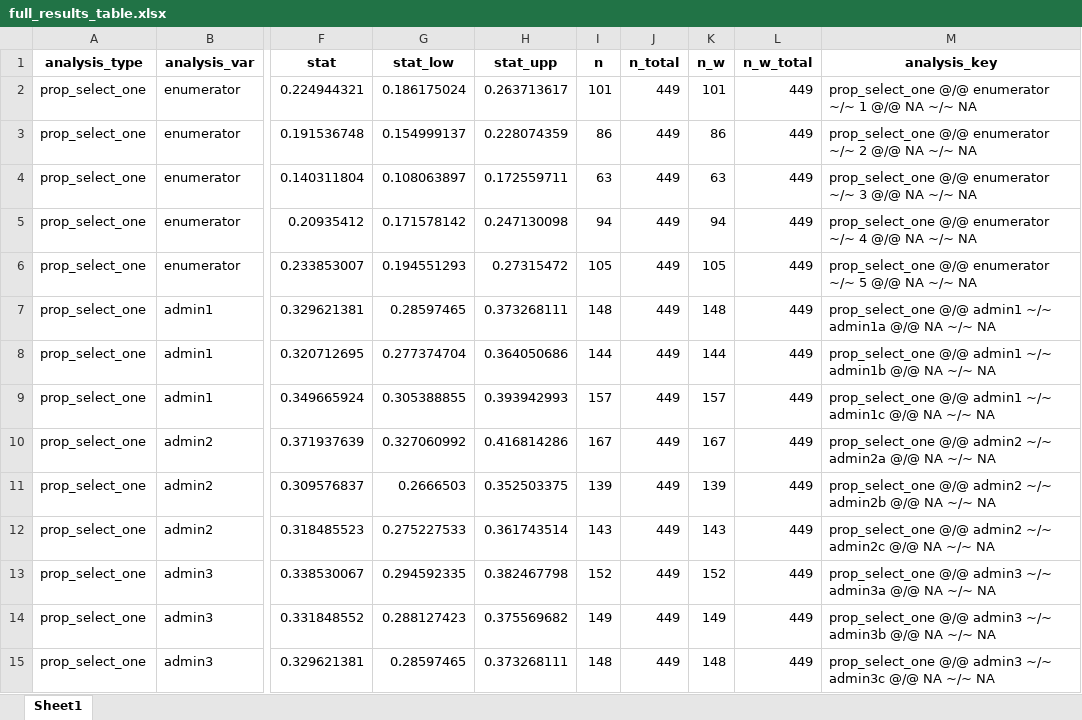
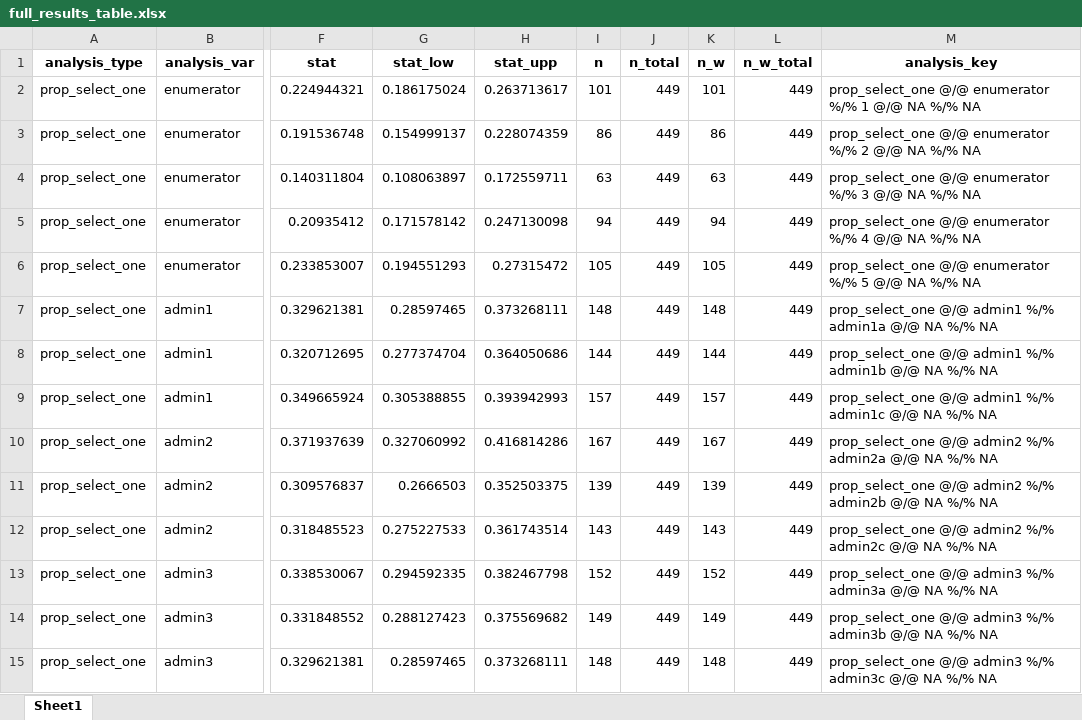
Before and after one commit to yannsay-impact/test---boilerplate-html-x-analysis-key, an Excel workbook: outputs/03 - analysis/full_results_table.xlsx, sheet Sheet1, drawn as a sheet; only a part is shown, gaps mark what is left out; values as stored, in another font and other column widths than the file's, no borders; the diff covers the shown part only; the diff names each change by its address in the sheet, - before the commit and + after, or states it on an @@ line.

```diff
--- a/outputs/03 - analysis/full_results_table.xlsx (sheet Sheet1)
+++ b/outputs/03 - analysis/full_results_table.xlsx (sheet Sheet1)
-M2 (analysis_key): …@/@ enumerator ~/~ 1 @/@ NA ~/~ NA
+M2 (analysis_key): …@/@ enumerator %/% 1 @/@ NA %/% NA
-M3 (analysis_key): …@/@ enumerator ~/~ 2 @/@ NA ~/~ NA
+M3 (analysis_key): …@/@ enumerator %/% 2 @/@ NA %/% NA
-M4 (analysis_key): …@/@ enumerator ~/~ 3 @/@ NA ~/~ NA
+M4 (analysis_key): …@/@ enumerator %/% 3 @/@ NA %/% NA
-M5 (analysis_key): …@/@ enumerator ~/~ 4 @/@ NA ~/~ NA
+M5 (analysis_key): …@/@ enumerator %/% 4 @/@ NA %/% NA
-M6 (analysis_key): …@/@ enumerator ~/~ 5 @/@ NA ~/~ NA
+M6 (analysis_key): …@/@ enumerator %/% 5 @/@ NA %/% NA
-M7 (analysis_key): …@/@ admin1 ~/~ admin1a @/@ NA ~/~ NA
+M7 (analysis_key): …@/@ admin1 %/% admin1a @/@ NA %/% NA
-M8 (analysis_key): …@/@ admin1 ~/~ admin1b @/@ NA ~/~ NA
+M8 (analysis_key): …@/@ admin1 %/% admin1b @/@ NA %/% NA
-M9 (analysis_key): …@/@ admin1 ~/~ admin1c @/@ NA ~/~ NA
+M9 (analysis_key): …@/@ admin1 %/% admin1c @/@ NA %/% NA
-M10 (analysis_key): …@/@ admin2 ~/~ admin2a @/@ NA ~/~ NA
+M10 (analysis_key): …@/@ admin2 %/% admin2a @/@ NA %/% NA
-M11 (analysis_key): …@/@ admin2 ~/~ admin2b @/@ NA ~/~ NA
+M11 (analysis_key): …@/@ admin2 %/% admin2b @/@ NA %/% NA
-M12 (analysis_key): …@/@ admin2 ~/~ admin2c @/@ NA ~/~ NA
+M12 (analysis_key): …@/@ admin2 %/% admin2c @/@ NA %/% NA
-M13 (analysis_key): …@/@ admin3 ~/~ admin3a @/@ NA ~/~ NA
+M13 (analysis_key): …@/@ admin3 %/% admin3a @/@ NA %/% NA
-M14 (analysis_key): …@/@ admin3 ~/~ admin3b @/@ NA ~/~ NA
+M14 (analysis_key): …@/@ admin3 %/% admin3b @/@ NA %/% NA
-M15 (analysis_key): …@/@ admin3 ~/~ admin3c @/@ NA ~/~ NA
+M15 (analysis_key): …@/@ admin3 %/% admin3c @/@ NA %/% NA
```
Also changed, not shown: 1191 edited cells elsewhere in this sheet, outputs/03 - analysis/dataset_with_indicators.xlsx, 38 other files.
